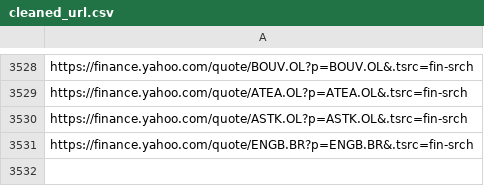
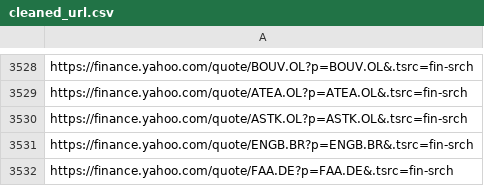
Before and after one commit to thibaultm955/share_dashboard, a CSV file: cleaned_url.csv, drawn as a sheet; only a part is shown, gaps mark what is left out.

```diff
--- a/cleaned_url.csv
+++ b/cleaned_url.csv
@@ -3531 +3531,2 @@ https://finance.yahoo.com/quote/ASTK.OL?p=ASTK.OL&.tsrc=fin-srch
 https://finance.yahoo.com/quote/ENGB.BR?p=ENGB.BR&.tsrc=fin-srch
+https://finance.yahoo.com/quote/FAA.DE?p=FAA.DE&.tsrc=fin-srch
```
Also changed, not shown: 1 other file.
